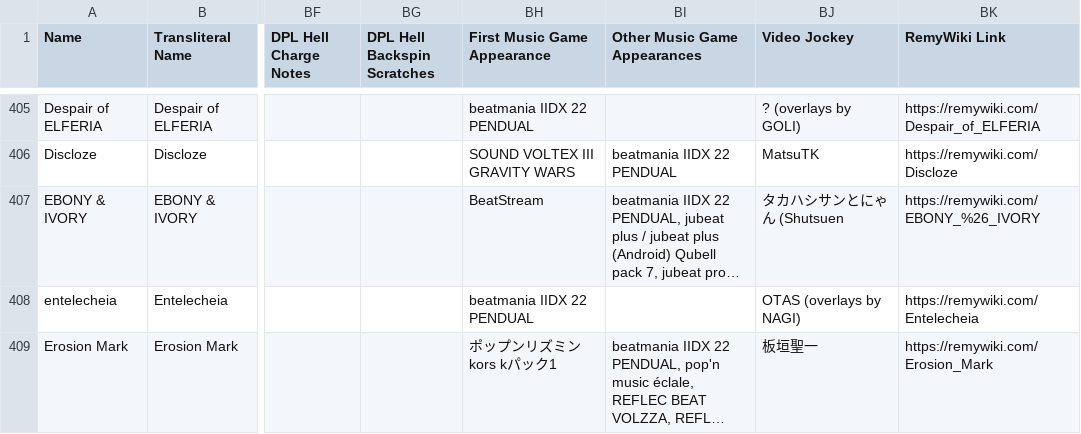
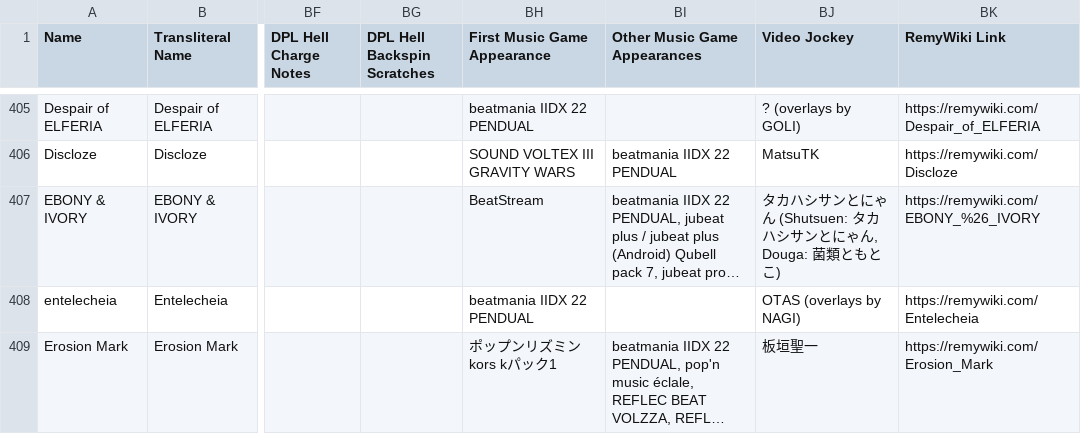
Before and after one commit to Michael-A-Berger/DPS-kun, a CSV file: database/iidx-26-rootage.csv, drawn as a sheet; only a part is shown, gaps mark what is left out; long unchanged cells end in …; the diff names each change by its address in the sheet, - before the commit and + after, or states it on an @@ line.

Commit message:
Completed IIDX 26 Module search by note count + Updated IIDX 26 database file

```diff
--- a/database/iidx-26-rootage.csv
+++ b/database/iidx-26-rootage.csv
-BJ407 (Video Jockey): タカハシサンとにゃん (Shutsuen
+BJ407 (Video Jockey): タカハシサンとにゃん (Shutsuen: タカハシサンとにゃん, Douga: 菌類ともとこ)
```
Also changed, not shown: 3 other files.
